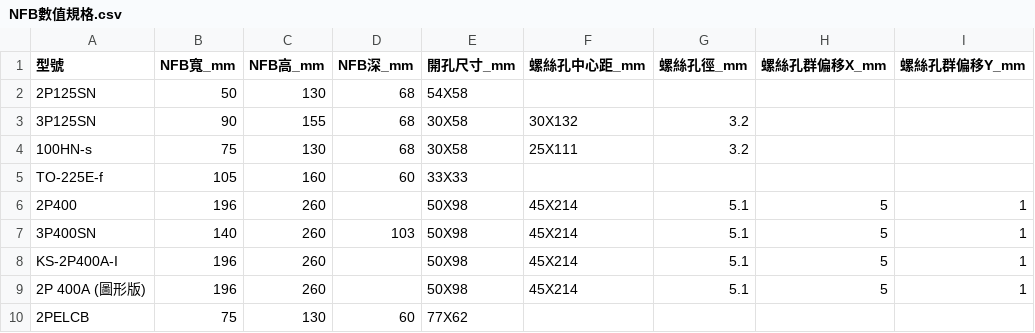
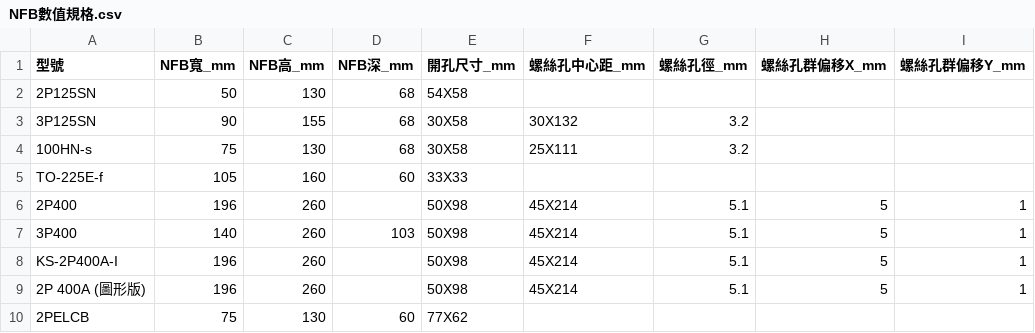
Before and after one commit to looaeedr/whd, a CSV file: 基準檔/開孔/NFB/數值規格/東元/NFB數值規格.csv, drawn as a sheet.

Commit message:
fix(nfb): align 東元 numeric model CSV with verified R5 source

```diff
--- a/基準檔/開孔/NFB/數值規格/東元/NFB數值規格.csv
+++ b/基準檔/開孔/NFB/數值規格/東元/NFB數值規格.csv
@@ -6,3 +6,3 @@ TO-225E-f,105,160,60,33X33,,,,
 2P400,196,260,,50X98,45X214,5.1,5,1
-3P400SN,140,260,103,50X98,45X214,5.1,5,1
+3P400,140,260,103,50X98,45X214,5.1,5,1
 KS-2P400A-I,196,260,,50X98,45X214,5.1,5,1
```
